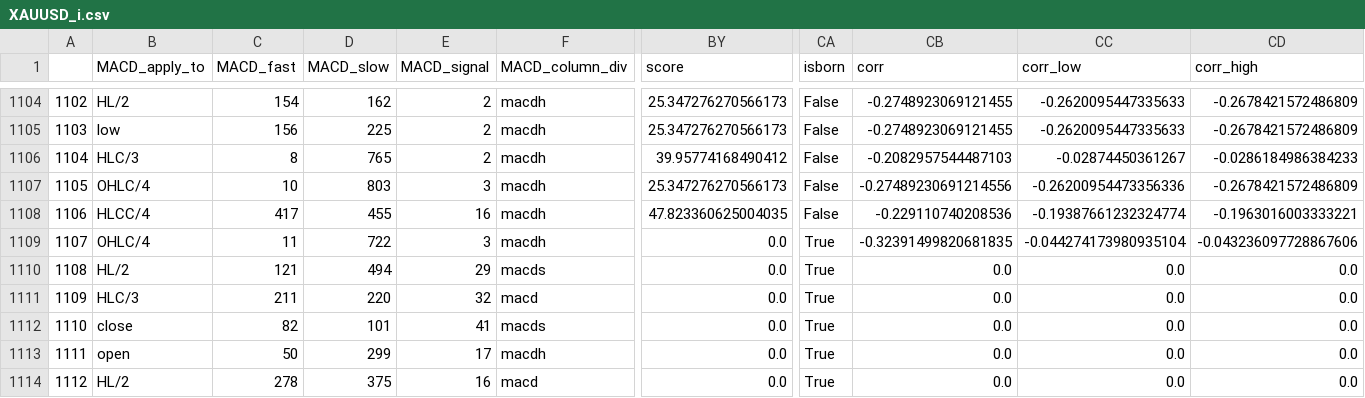
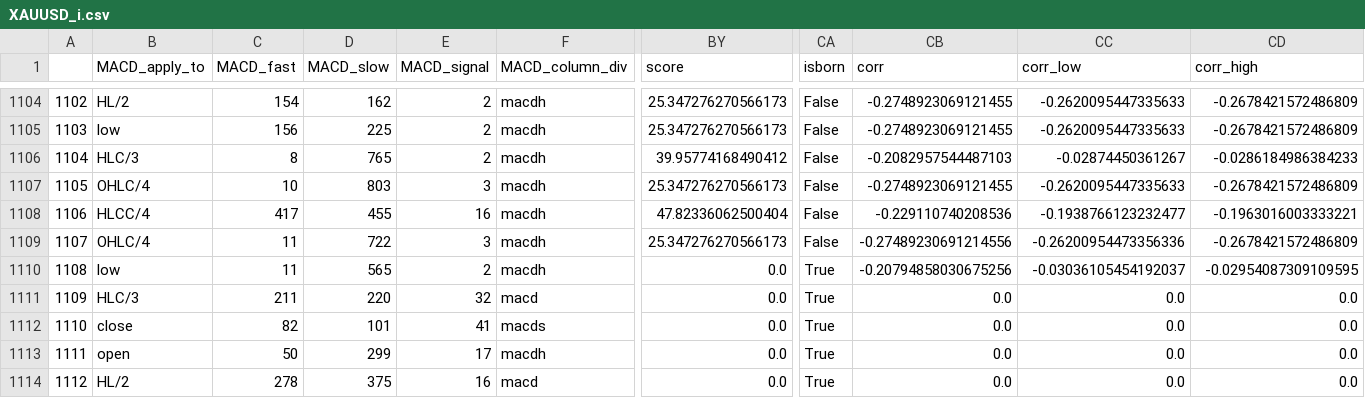
Before and after one commit to Mehrshad-Sorena/ShadBot, a CSV file: src/indicators/MACD/GeneticLearning_DB/society/secondry/buy/XAUUSD_i.csv, drawn as a sheet; only a part is shown, gaps mark what is left out; the diff covers the shown part only; the diff names each change by its address in the sheet, - before the commit and + after, or states it on an @@ line.

```diff
--- a/src/indicators/MACD/GeneticLearning_DB/society/secondry/buy/XAUUSD_i.csv
+++ b/src/indicators/MACD/GeneticLearning_DB/society/secondry/buy/XAUUSD_i.csv
-CB1107 (corr): -0.27489230691214556
+CB1107 (corr): -0.2748923069121455
-CC1107 (corr_low): -0.26200954473356336
+CC1107 (corr_low): -0.2620095447335633
-BY1108 (score): 47.823360625004035
+BY1108 (score): 47.82336062500404
-CC1108 (corr_low): -0.19387661232324774
+CC1108 (corr_low): -0.1938766123232477
-BY1109 (score): 0.0
+BY1109 (score): 25.347276270566173
-CA1109 (isborn): True
+CA1109 (isborn): False
-CB1109 (corr): -0.32391499820681835
+CB1109 (corr): -0.27489230691214556
-CC1109 (corr_low): -0.044274173980935104
+CC1109 (corr_low): -0.26200954473356336
-CD1109 (corr_high): -0.043236097728867606
+CD1109 (corr_high): -0.2678421572486809
-B1110 (MACD_apply_to): HL/2
+B1110 (MACD_apply_to): low
-C1110 (MACD_fast): 121
+C1110 (MACD_fast): 11
-D1110 (MACD_slow): 494
+D1110 (MACD_slow): 565
-E1110 (MACD_signal): 29
+E1110 (MACD_signal): 2
-F1110 (MACD_column_div): macds
+F1110 (MACD_column_div): macdh
-CB1110 (corr): 0.0
+CB1110 (corr): -0.20794858030675256
-CC1110 (corr_low): 0.0
+CC1110 (corr_low): -0.03036105454192037
-CD1110 (corr_high): 0.0
+CD1110 (corr_high): -0.02954087309109595
```
Also changed, not shown: 61 edited cells elsewhere in this file, src/indicators/RSI/GeneticLearning_DB/elites/secondry/buy/XAUUSD_i_LearningResults.csv, src/indicators/RSI/GeneticLearning_DB/society/secondry/buy/XAUUSD_i.csv, 10 other files.
